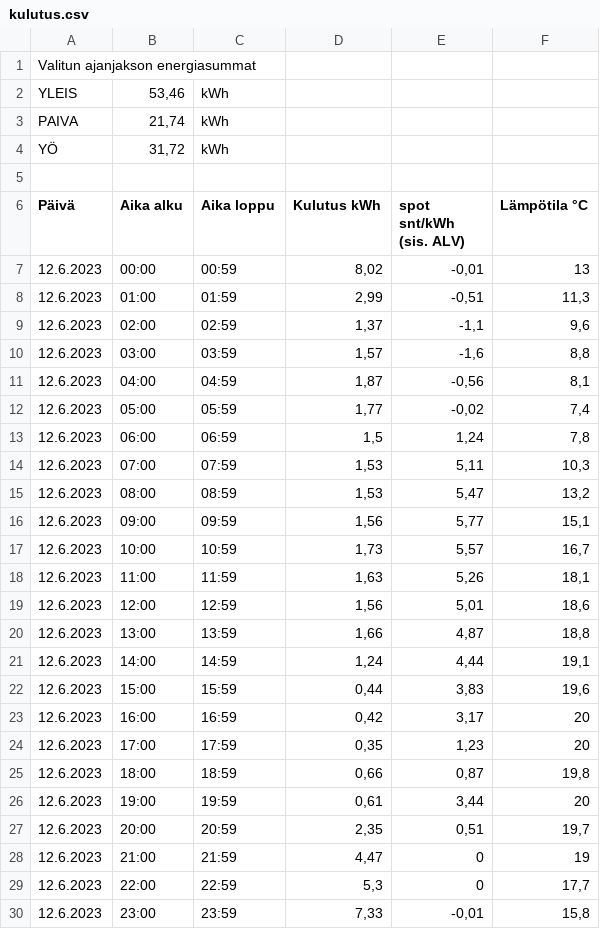
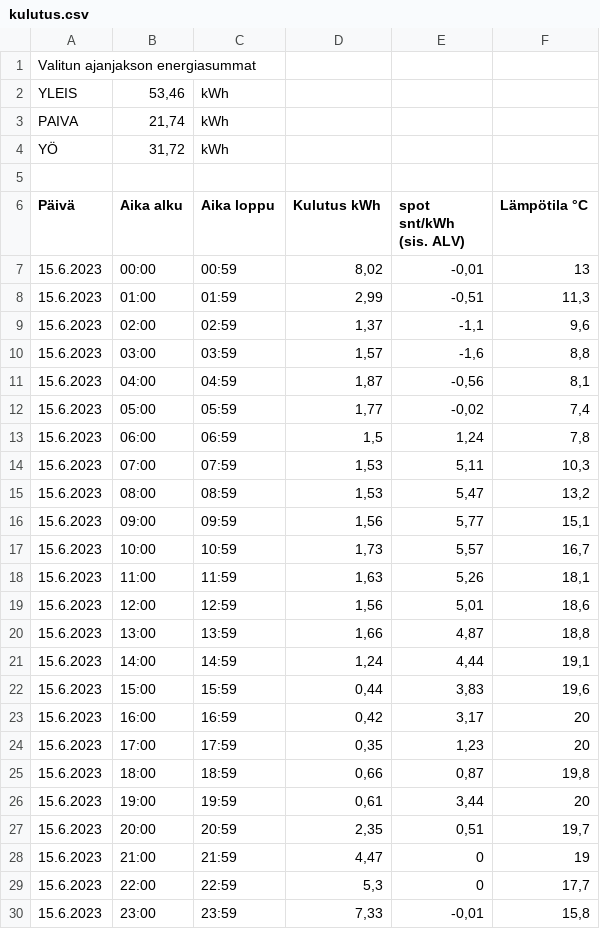
Before and after one commit to RauliV/cargomel, a CSV file: kulutus.csv, drawn as a sheet.

```diff
--- a/kulutus.csv
+++ b/kulutus.csv
@@ -6,25 +6,25 @@ YÖ;31,72;kWh;;;
 Päivä;Aika alku;Aika loppu;Kulutus kWh;spot snt/kWh (sis. ALV);Lämpötila °C
-12.6.2023;00:00;00:59;8,02;-0,01;13
-12.6.2023;01:00;01:59;2,99;-0,51;11,3
-12.6.2023;02:00;02:59;1,37;-1,1;9,6
-12.6.2023;03:00;03:59;1,57;-1,6;8,8
-12.6.2023;04:00;04:59;1,87;-0,56;8,1
-12.6.2023;05:00;05:59;1,77;-0,02;7,4
-12.6.2023;06:00;06:59;1,5;1,24;7,8
-12.6.2023;07:00;07:59;1,53;5,11;10,3
-12.6.2023;08:00;08:59;1,53;5,47;13,2
-12.6.2023;09:00;09:59;1,56;5,77;15,1
-12.6.2023;10:00;10:59;1,73;5,57;16,7
-12.6.2023;11:00;11:59;1,63;5,26;18,1
-12.6.2023;12:00;12:59;1,56;5,01;18,6
-12.6.2023;13:00;13:59;1,66;4,87;18,8
-12.6.2023;14:00;14:59;1,24;4,44;19,1
-12.6.2023;15:00;15:59;0,44;3,83;19,6
-12.6.2023;16:00;16:59;0,42;3,17;20
-12.6.2023;17:00;17:59;0,35;1,23;20
-12.6.2023;18:00;18:59;0,66;0,87;19,8
-12.6.2023;19:00;19:59;0,61;3,44;20
-12.6.2023;20:00;20:59;2,35;0,51;19,7
-12.6.2023;21:00;21:59;4,47;0;19
-12.6.2023;22:00;22:59;5,3;0;17,7
-12.6.2023;23:00;23:59;7,33;-0,01;15,8
+15.6.2023;00:00;00:59;8,02;-0,01;13
+15.6.2023;01:00;01:59;2,99;-0,51;11,3
+15.6.2023;02:00;02:59;1,37;-1,1;9,6
+15.6.2023;03:00;03:59;1,57;-1,6;8,8
+15.6.2023;04:00;04:59;1,87;-0,56;8,1
+15.6.2023;05:00;05:59;1,77;-0,02;7,4
+15.6.2023;06:00;06:59;1,5;1,24;7,8
+15.6.2023;07:00;07:59;1,53;5,11;10,3
+15.6.2023;08:00;08:59;1,53;5,47;13,2
+15.6.2023;09:00;09:59;1,56;5,77;15,1
+15.6.2023;10:00;10:59;1,73;5,57;16,7
+15.6.2023;11:00;11:59;1,63;5,26;18,1
+15.6.2023;12:00;12:59;1,56;5,01;18,6
+15.6.2023;13:00;13:59;1,66;4,87;18,8
+15.6.2023;14:00;14:59;1,24;4,44;19,1
+15.6.2023;15:00;15:59;0,44;3,83;19,6
+15.6.2023;16:00;16:59;0,42;3,17;20
+15.6.2023;17:00;17:59;0,35;1,23;20
+15.6.2023;18:00;18:59;0,66;0,87;19,8
+15.6.2023;19:00;19:59;0,61;3,44;20
+15.6.2023;20:00;20:59;2,35;0,51;19,7
+15.6.2023;21:00;21:59;4,47;0;19
+15.6.2023;22:00;22:59;5,3;0;17,7
+15.6.2023;23:00;23:59;7,33;-0,01;15,8
```
Also changed, not shown: 4 other files.
